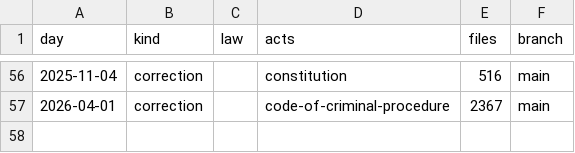
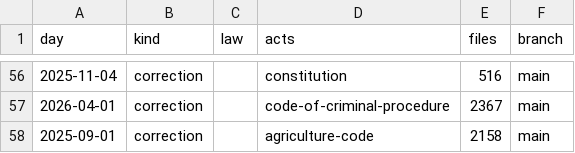
Before and after one commit to lexifina/united-states-texas-law, a CSV file: data/commits.csv, drawn as a sheet; only a part is shown, gaps mark what is left out; the diff names each change by its address in the sheet, - before the commit and + after, or states it on an @@ line.

Commit message:
Document Agriculture Code table correction
Kind: documentation

```diff
--- a/data/commits.csv
+++ b/data/commits.csv
+row 58: 2025-09-01 | correction |  | agriculture-code | 2158 | main
```
Also changed, not shown: 2 other files.
